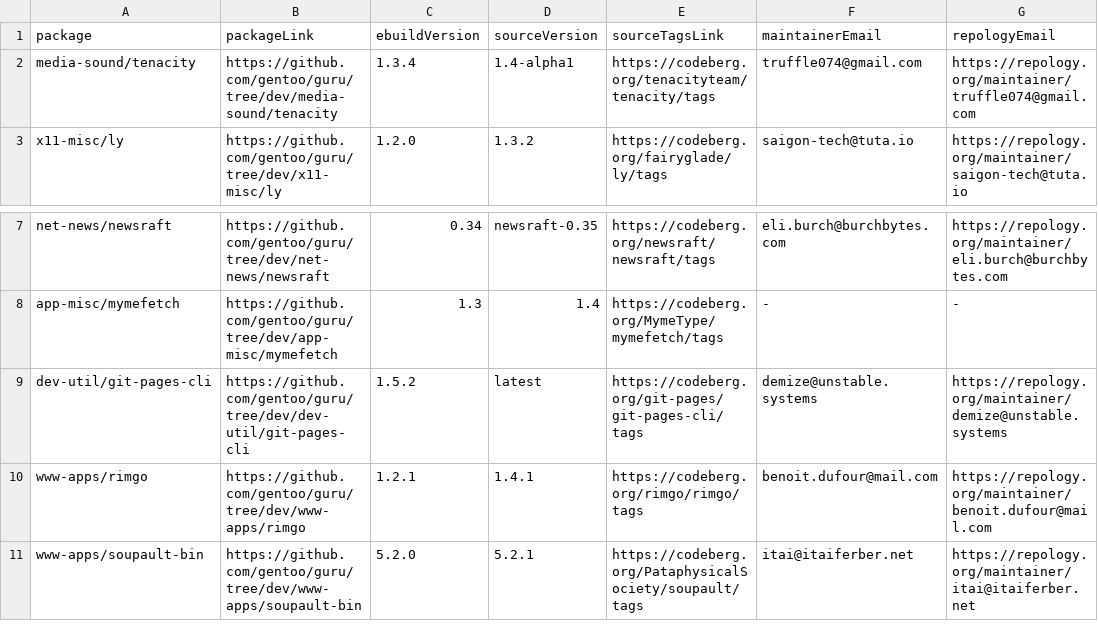
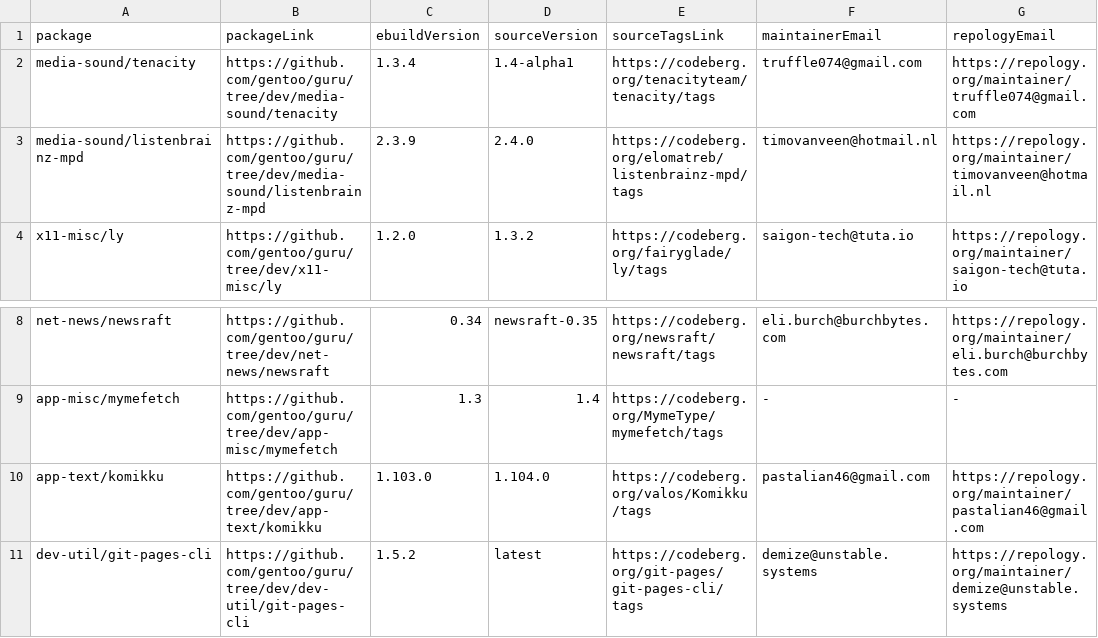
Before and after one commit to ingenarel/gentoo-hit-list, a CSV file: .codeberg-raw-data.csv, drawn as a sheet; only a part is shown, gaps mark what is left out; the shorter side is filled out with more unchanged rows; the diff names each change by its address in the sheet, - before the commit and + after, or states it on an @@ line.

```diff
--- a/.codeberg-raw-data.csv
+++ b/.codeberg-raw-data.csv
+row 3: media-sound/listenbrainz-mpd | https://github.com/gentoo/guru/tree/dev/media-sound/listenbrainz-mpd | 2.3.9 | 2.4.0 | https://codeberg.org/elomatreb/listenbrainz-mpd/tags | timovanveen@hotmail.nl | https://repology.org/maintainer/timovanveen@hotmail.nl
+row 10: app-text/komikku | https://github.com/gentoo/guru/tree/dev/app-text/komikku | 1.103.0 | 1.104.0 | https://codeberg.org/valos/Komikku/tags | pastalian46@gmail.com | https://repology.org/maintainer/pastalian46@gmail.com
```
Also changed, not shown: .github-raw-data.csv, 1 other file.
